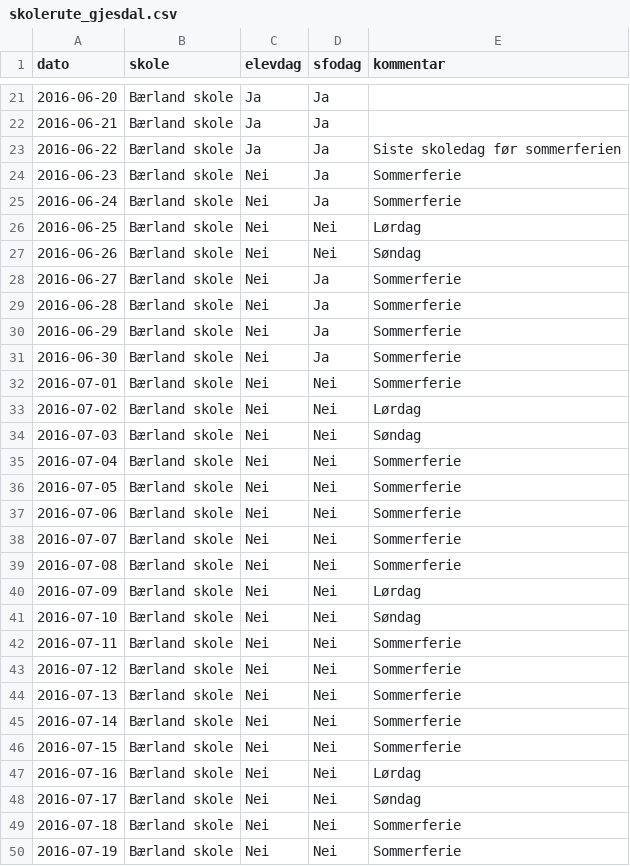
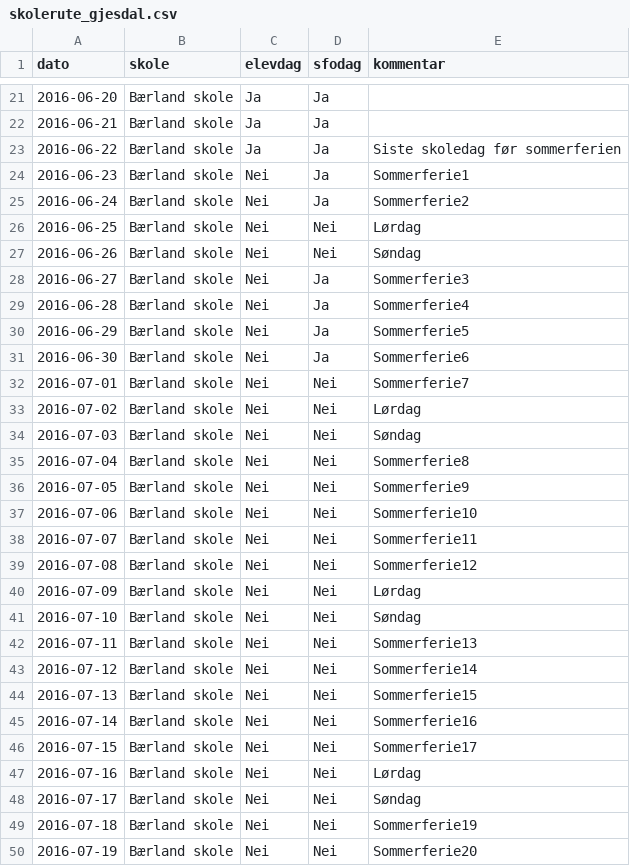
Before and after one commit to Dat210Skoleruten/Skoleruter.no, a CSV file: Node/skolerute_gjesdal.csv, drawn as a sheet; only a part is shown, gaps mark what is left out; the diff covers the shown part only.

```diff
--- a/Node/skolerute_gjesdal.csv
+++ b/Node/skolerute_gjesdal.csv
@@ -23,28 +23,28 @@
 2016-06-22,Bærland skole,Ja,Ja,Siste skoledag før sommerferien
-2016-06-23,Bærland skole,Nei,Ja,Sommerferie
-2016-06-24,Bærland skole,Nei,Ja,Sommerferie
+2016-06-23,Bærland skole,Nei,Ja,Sommerferie1
+2016-06-24,Bærland skole,Nei,Ja,Sommerferie2
 2016-06-25,Bærland skole,Nei,Nei,Lørdag
 2016-06-26,Bærland skole,Nei,Nei,Søndag
-2016-06-27,Bærland skole,Nei,Ja,Sommerferie
-2016-06-28,Bærland skole,Nei,Ja,Sommerferie
-2016-06-29,Bærland skole,Nei,Ja,Sommerferie
-2016-06-30,Bærland skole,Nei,Ja,Sommerferie
-2016-07-01,Bærland skole,Nei,Nei,Sommerferie
+2016-06-27,Bærland skole,Nei,Ja,Sommerferie3
+2016-06-28,Bærland skole,Nei,Ja,Sommerferie4
+2016-06-29,Bærland skole,Nei,Ja,Sommerferie5
+2016-06-30,Bærland skole,Nei,Ja,Sommerferie6
+2016-07-01,Bærland skole,Nei,Nei,Sommerferie7
 2016-07-02,Bærland skole,Nei,Nei,Lørdag
 2016-07-03,Bærland skole,Nei,Nei,Søndag
-2016-07-04,Bærland skole,Nei,Nei,Sommerferie
-2016-07-05,Bærland skole,Nei,Nei,Sommerferie
-2016-07-06,Bærland skole,Nei,Nei,Sommerferie
-2016-07-07,Bærland skole,Nei,Nei,Sommerferie
-2016-07-08,Bærland skole,Nei,Nei,Sommerferie
+2016-07-04,Bærland skole,Nei,Nei,Sommerferie8
+2016-07-05,Bærland skole,Nei,Nei,Sommerferie9
+2016-07-06,Bærland skole,Nei,Nei,Sommerferie10
+2016-07-07,Bærland skole,Nei,Nei,Sommerferie11
+2016-07-08,Bærland skole,Nei,Nei,Sommerferie12
 2016-07-09,Bærland skole,Nei,Nei,Lørdag
 2016-07-10,Bærland skole,Nei,Nei,Søndag
-2016-07-11,Bærland skole,Nei,Nei,Sommerferie
-2016-07-12,Bærland skole,Nei,Nei,Sommerferie
-2016-07-13,Bærland skole,Nei,Nei,Sommerferie
-2016-07-14,Bærland skole,Nei,Nei,Sommerferie
-2016-07-15,Bærland skole,Nei,Nei,Sommerferie
+2016-07-11,Bærland skole,Nei,Nei,Sommerferie13
+2016-07-12,Bærland skole,Nei,Nei,Sommerferie14
+2016-07-13,Bærland skole,Nei,Nei,Sommerferie15
+2016-07-14,Bærland skole,Nei,Nei,Sommerferie16
+2016-07-15,Bærland skole,Nei,Nei,Sommerferie17
 2016-07-16,Bærland skole,Nei,Nei,Lørdag
 2016-07-17,Bærland skole,Nei,Nei,Søndag
-2016-07-18,Bærland skole,Nei,Nei,Sommerferie
-2016-07-19,Bærland skole,Nei,Nei,Sommerferie
+2016-07-18,Bærland skole,Nei,Nei,Sommerferie19
+2016-07-19,Bærland skole,Nei,Nei,Sommerferie20
```
Also changed, not shown: 45 edited cells elsewhere in this file, Node/CSV/gjesdal.csv, 9 other files.
